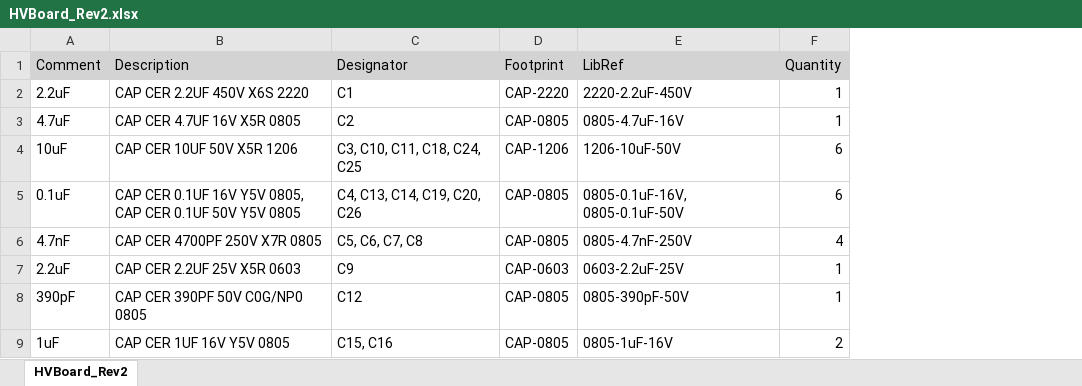
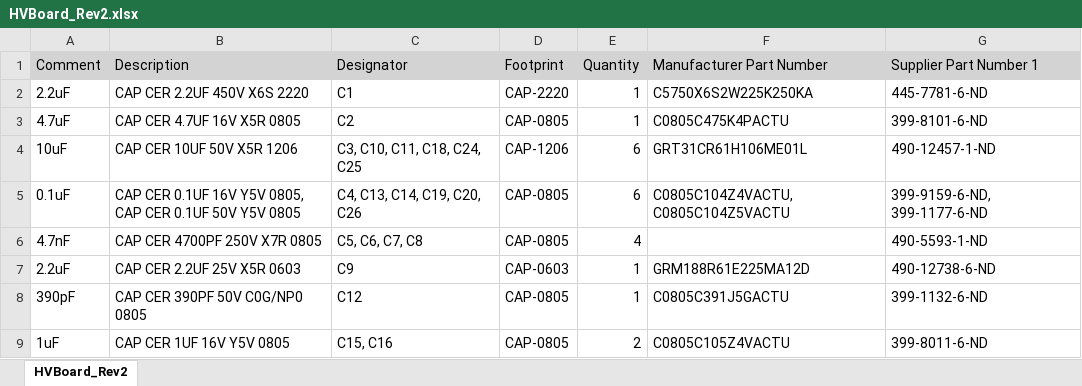
Before and after one commit to sfuphantom/high_voltage, an Excel workbook: Project Outputs for HVBoard/HVBoard_Rev2.xlsx, sheet HVBoard_Rev2, drawn as a sheet; only a part is shown; values as stored, in another font and other column widths than the file's, no borders; removed rows and columns are numbered as before the commit, all else as after; the diff names each change by its address in the sheet, - before the commit and + after, or states it on an @@ line.

```diff
--- a/Project Outputs for HVBoard/HVBoard_Rev2.xlsx (sheet HVBoard_Rev2)
+++ b/Project Outputs for HVBoard/HVBoard_Rev2.xlsx (sheet HVBoard_Rev2)
-column E (LibRef), rows 2-9: 2220-2.2uF-450V | 0805-4.7uF-16V | 1206-10uF-50V | 0805-0.1uF-16V, 0805-0.1uF-50V | 0805-4.7nF-250V | 0603-2.2uF-25V | 0805-390pF-50V | 0805-1uF-16V
+column F (Manufacturer Part Number), rows 2-9: C5750X6S2W225K250KA | C0805C475K4PACTU | GRT31CR61H106ME01L | C0805C104Z4VACTU, C0805C104Z5VACTU |  | GRM188R61E225MA12D | C0805C391J5GACTU | C0805C105Z4VACTU
+column G (Supplier Part Number 1), rows 2-9: 445-7781-6-ND | 399-8101-6-ND | 490-12457-1-ND | 399-9159-6-ND, 399-1177-6-ND | 490-5593-1-ND | 490-12738-6-ND | 399-1132-6-ND | 399-8011-6-ND
```
Also changed, not shown: 9 other files.
